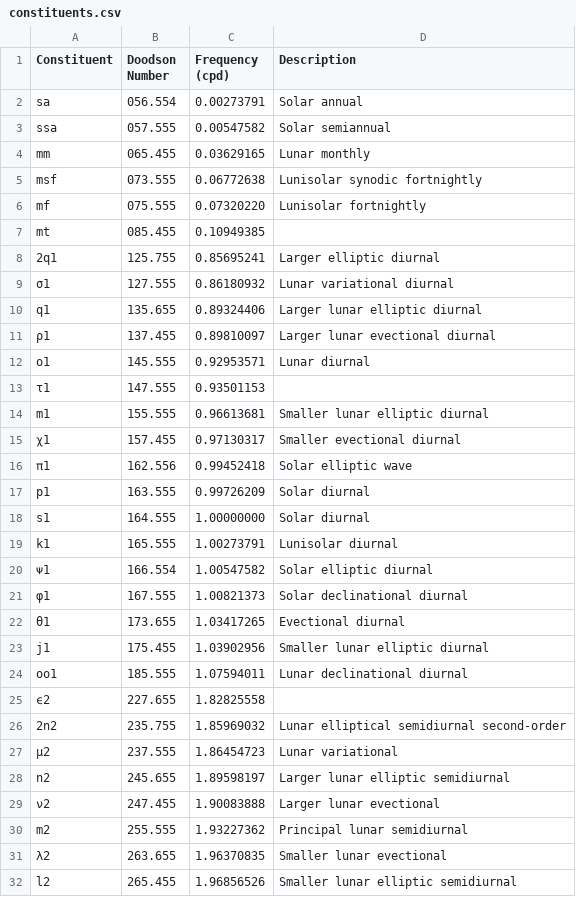
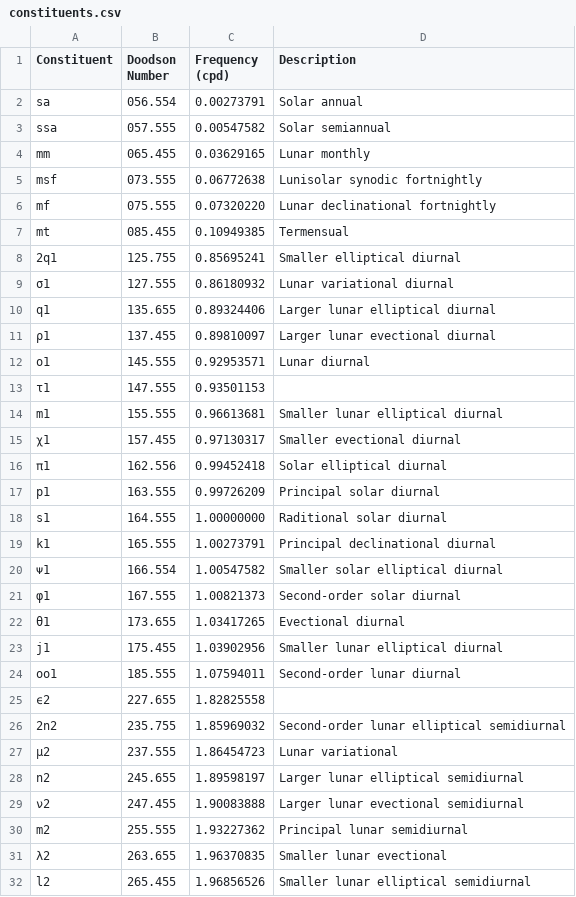
Before and after one commit to robbibt/pyTMD, a CSV file: doc/source/_assets/constituents.csv, drawn as a sheet; only a part is shown; the diff covers the shown part only.

Commit message:
feat: use string mapping to remap non-numeric Doodson numbers (#404)
feat: added function to calculate equation of time
docs: add inverse of arguments
docs: update constituent table
docs: include LSSD to tide gauge comparison
docs: update dictionary keys

```diff
--- a/doc/source/_assets/constituents.csv
+++ b/doc/source/_assets/constituents.csv
@@ -5,7 +5,7 @@ mm,065.455,0.03629165,Lunar monthly
 msf,073.555,0.06772638,Lunisolar synodic fortnightly
-mf,075.555,0.07320220,Lunisolar fortnightly
-mt,085.455,0.10949385,
-2q1,125.755,0.85695241,Larger elliptic diurnal
+mf,075.555,0.07320220,Lunar declinational fortnightly
+mt,085.455,0.10949385,Termensual
+2q1,125.755,0.85695241,Smaller elliptical diurnal
 σ1,127.555,0.86180932,Lunar variational diurnal
-q1,135.655,0.89324406,Larger lunar elliptic diurnal
+q1,135.655,0.89324406,Larger lunar elliptical diurnal
 ρ1,137.455,0.89810097,Larger lunar evectional diurnal
@@ -13,20 +13,20 @@ o1,145.555,0.92953571,Lunar diurnal
 τ1,147.555,0.93501153,
-m1,155.555,0.96613681,Smaller lunar elliptic diurnal
+m1,155.555,0.96613681,Smaller lunar elliptical diurnal
 χ1,157.455,0.97130317,Smaller evectional diurnal
-π1,162.556,0.99452418,Solar elliptic wave
-p1,163.555,0.99726209,Solar diurnal
-s1,164.555,1.00000000,Solar diurnal
-k1,165.555,1.00273791,Lunisolar diurnal
-ᴪ1,166.554,1.00547582,Solar elliptic diurnal
-φ1,167.555,1.00821373,Solar declinational diurnal
+π1,162.556,0.99452418,Solar elliptical diurnal
+p1,163.555,0.99726209,Principal solar diurnal
+s1,164.555,1.00000000,Raditional solar diurnal
+k1,165.555,1.00273791,Principal declinational diurnal
+ᴪ1,166.554,1.00547582,Smaller solar elliptical diurnal
+φ1,167.555,1.00821373,Second-order solar diurnal
 θ1,173.655,1.03417265,Evectional diurnal
-j1,175.455,1.03902956,Smaller lunar elliptic diurnal
-oo1,185.555,1.07594011,Lunar declinational diurnal
+j1,175.455,1.03902956,Smaller lunar elliptical diurnal
+oo1,185.555,1.07594011,Second-order lunar diurnal
 ϵ2,227.655,1.82825558,
-2n2,235.755,1.85969032,Lunar elliptical semidiurnal second-order
+2n2,235.755,1.85969032,Second-order lunar elliptical semidiurnal
 μ2,237.555,1.86454723,Lunar variational
-n2,245.655,1.89598197,Larger lunar elliptic semidiurnal
-ν2,247.455,1.90083888,Larger lunar evectional
+n2,245.655,1.89598197,Larger lunar elliptical semidiurnal
+ν2,247.455,1.90083888,Larger lunar evectional semidiurnal
 m2,255.555,1.93227362,Principal lunar semidiurnal
 λ2,263.655,1.96370835,Smaller lunar evectional
-l2,265.455,1.96856526,Smaller lunar elliptic semidiurnal
+l2,265.455,1.96856526,Smaller lunar elliptical semidiurnal
```
Also changed, not shown: 1 added row and 3 edited cells elsewhere in this file, 11 other files.
